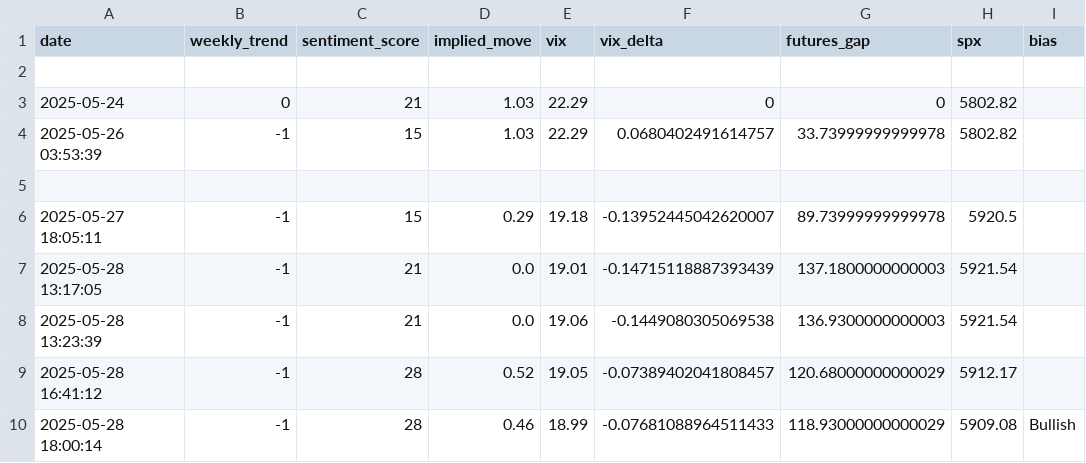
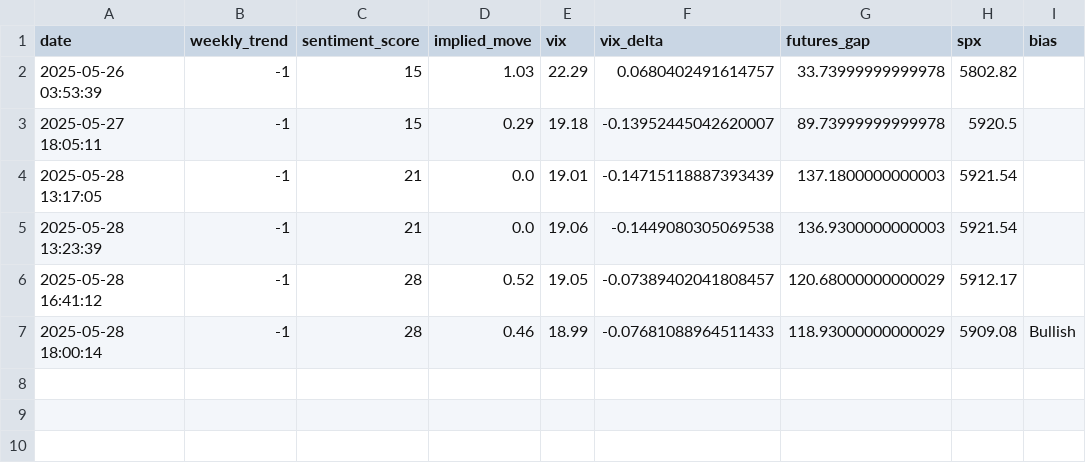
Before and after one commit to PadhmaCebolu/market-alert-bot, a CSV file: data/market_features.csv, drawn as a sheet.

Commit message:
Update market_features.csv

```diff
--- a/data/market_features.csv
+++ b/data/market_features.csv
@@ -1,6 +1,3 @@
 date,weekly_trend,sentiment_score,implied_move,vix,vix_delta,futures_gap,spx,bias
-
-2025-05-24,0,21,1.03,22.29,0,0,5802.82
 2025-05-26 03:53:39,-1,15,1.03,22.29,0.0680402491614757,33.73999999999978,5802.82
-
 2025-05-27 18:05:11,-1,15,0.29,19.18,-0.13952445042620007,89.73999999999978,5920.5
```
